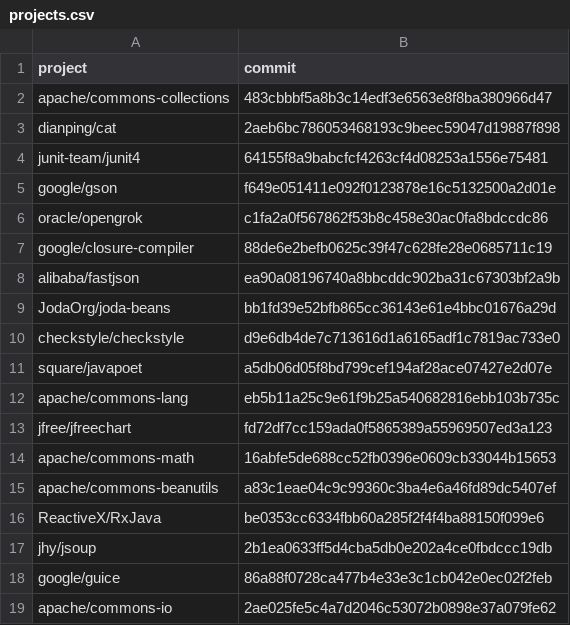
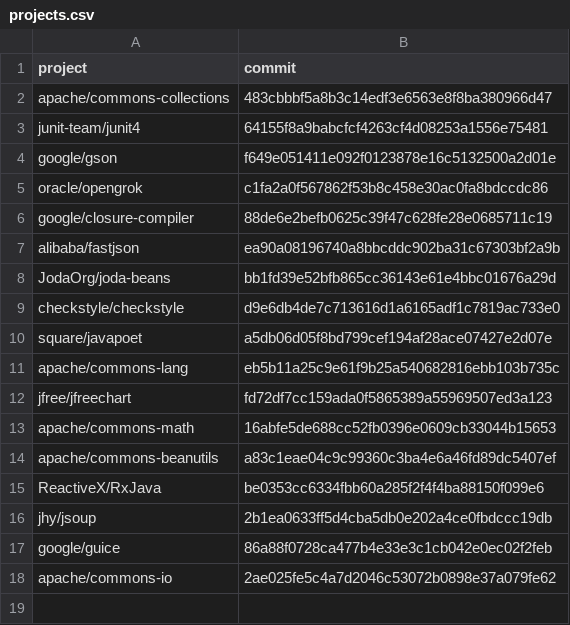
Before and after one commit to jakubdabek/lightweight-effectiveness, a CSV file: projects.csv, drawn as a sheet.

Commit message:
Fix opengrok build, remove cat
`cat` project's dependencies have been for some
reason removed from the maven repository,
making its build impossible.
For now remove the project,
maybe later we can add it back in on a more recent commit.

```diff
--- a/projects.csv
+++ b/projects.csv
@@ -2,3 +2,2 @@ project,commit
 apache/commons-collections,483cbbbf5a8b3c14edf3e6563e8f8ba380966d47
-dianping/cat,2aeb6bc786053468193c9beec59047d19887f898
 junit-team/junit4,64155f8a9babcfcf4263cf4d08253a1556e75481
```
Also changed, not shown: 3 other files.
